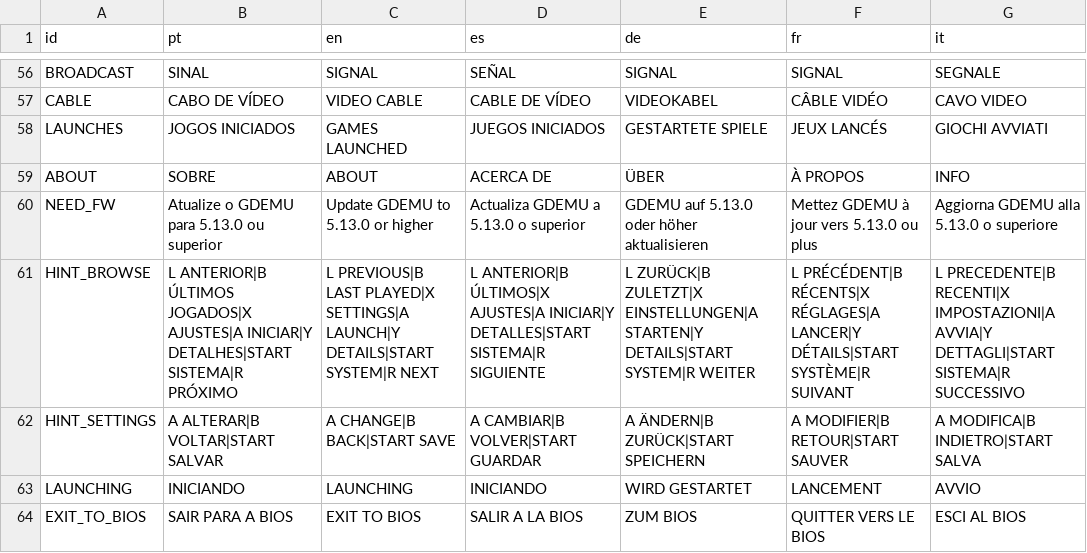
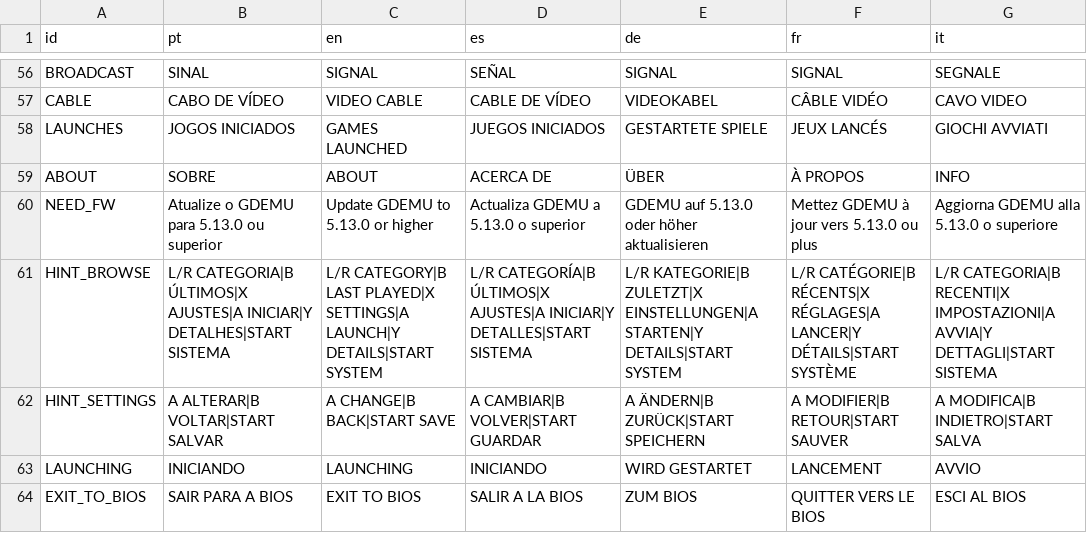
Before and after one commit to hudsonbrendon/castmenu, a TSV file: assets/lang/strings.tsv, drawn as a sheet; only a part is shown, gaps mark what is left out.

```diff
--- a/assets/lang/strings.tsv
+++ b/assets/lang/strings.tsv
@@ -60,3 +60,3 @@ ABOUT	SOBRE	ABOUT	ACERCA DE	ÜBER	À PROPOS	INFO
 NEED_FW	Atualize o GDEMU para 5.13.0 ou superior	Update GDEMU to 5.13.0 or higher	Actualiza GDEMU a 5.13.0 o superior	GDEMU auf 5.13.0 oder höher aktualisieren	Mettez GDEMU à jour vers 5.13.0 ou plus	Aggiorna GDEMU alla 5.13.0 o superiore
-HINT_BROWSE	L ANTERIOR|B ÚLTIMOS JOGADOS|X AJUSTES|A INICIAR|Y DETALHES|START SISTEMA|R PRÓXIMO	L PREVIOUS|B LAST PLAYED|X SETTINGS|A LAUNCH|Y DETAILS|START SYSTEM|R NEXT	L ANTERIOR|B ÚLTIMOS|X AJUSTES|A INICIAR|Y DETALLES|START SISTEMA|R SIGUIENTE	L ZURÜCK|B ZULETZT|X EINSTELLUNGEN|A STARTEN|Y DETAILS|START SYSTEM|R WEITER	L PRÉCÉDENT|B RÉCENTS|X RÉGLAGES|A LANCER|Y DÉTAILS|START SYSTÈME|R SUIVANT	L PRECEDENTE|B RECENTI|X IMPOSTAZIONI|A AVVIA|Y DETTAGLI|START SISTEMA|R SUCCESSIVO
+HINT_BROWSE	L/R CATEGORIA|B ÚLTIMOS|X AJUSTES|A INICIAR|Y DETALHES|START SISTEMA	L/R CATEGORY|B LAST PLAYED|X SETTINGS|A LAUNCH|Y DETAILS|START SYSTEM	L/R CATEGORÍA|B ÚLTIMOS|X AJUSTES|A INICIAR|Y DETALLES|START SISTEMA	L/R KATEGORIE|B ZULETZT|X EINSTELLUNGEN|A STARTEN|Y DETAILS|START SYSTEM	L/R CATÉGORIE|B RÉCENTS|X RÉGLAGES|A LANCER|Y DÉTAILS|START SYSTÈME	L/R CATEGORIA|B RECENTI|X IMPOSTAZIONI|A AVVIA|Y DETTAGLI|START SISTEMA
 HINT_SETTINGS	A ALTERAR|B VOLTAR|START SALVAR	A CHANGE|B BACK|START SAVE	A CAMBIAR|B VOLVER|START GUARDAR	A ÄNDERN|B ZURÜCK|START SPEICHERN	A MODIFIER|B RETOUR|START SAUVER	A MODIFICA|B INDIETRO|START SALVA
```
Also changed, not shown: 37 other files.
